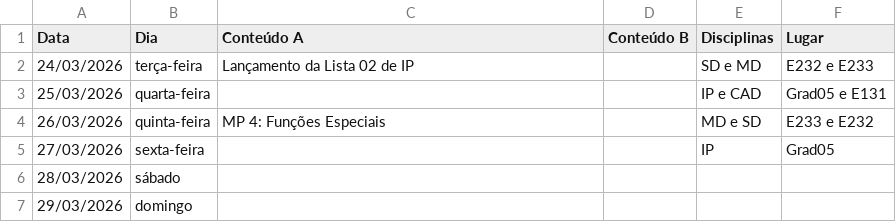
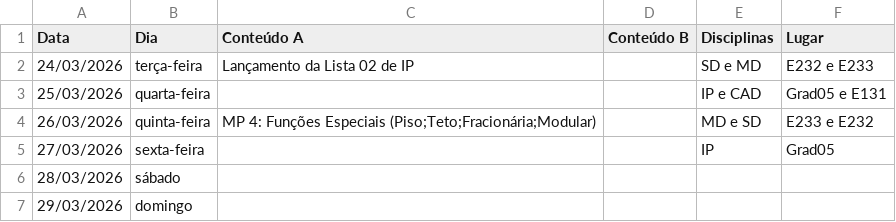
Before and after one commit to cesadev/Calendario-Academico-SI-26.1, a CSV file: cronograma.csv, drawn as a sheet; only a part is shown.

Commit message:
Update cronograma.csv

```diff
--- a/cronograma.csv
+++ b/cronograma.csv
@@ -3,3 +3,3 @@ Data,Dia,Conteúdo A,Conteúdo B,Disciplinas,Lugar
 25/03/2026,quarta-feira,,,IP e CAD,Grad05 e E131
-26/03/2026,quinta-feira,MP 4: Funções Especiais,,MD e SD,E233 e E232
+26/03/2026,quinta-feira,MP 4: Funções Especiais (Piso;Teto;Fracionária;Modular),,MD e SD,E233 e E232
 27/03/2026,sexta-feira,,,IP ,Grad05
```
